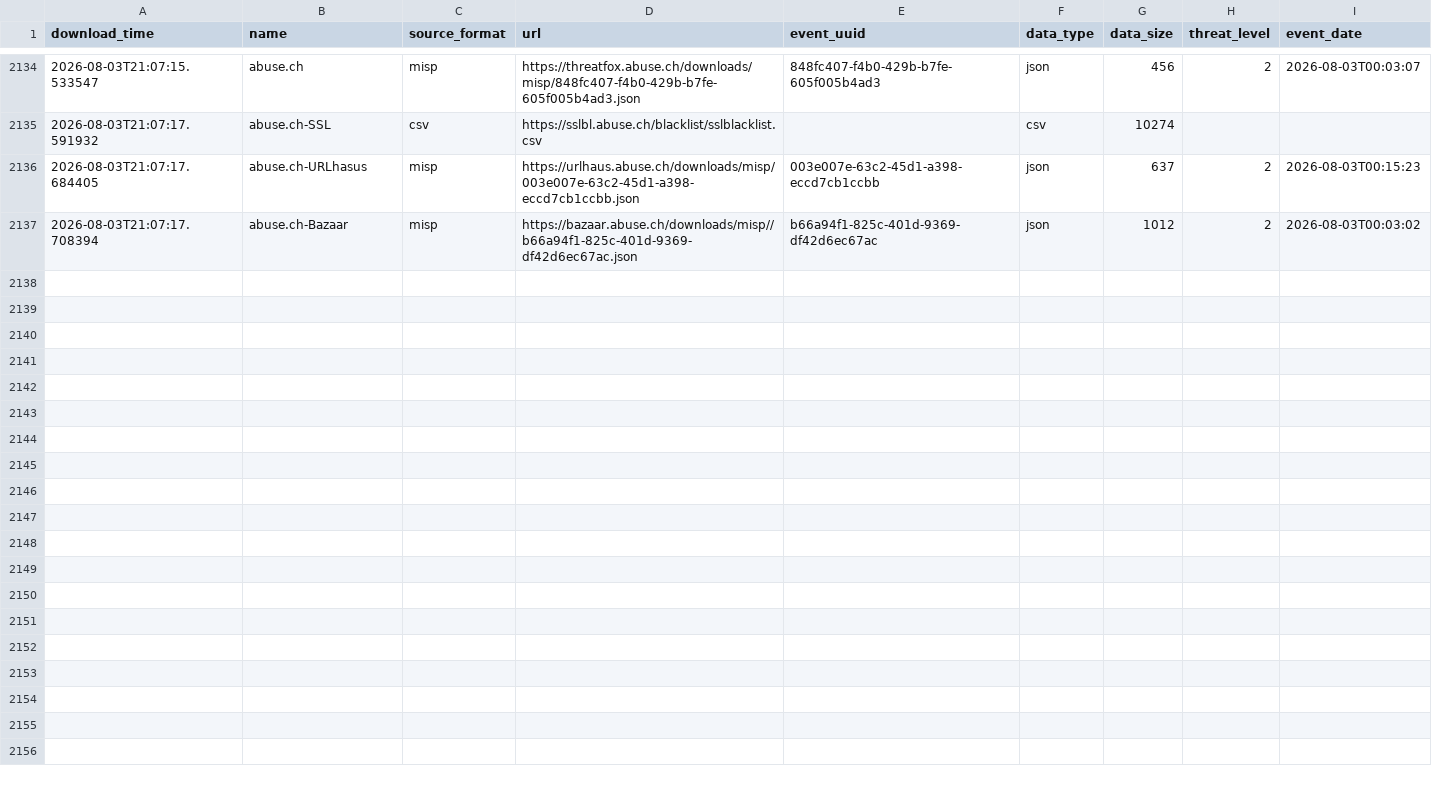
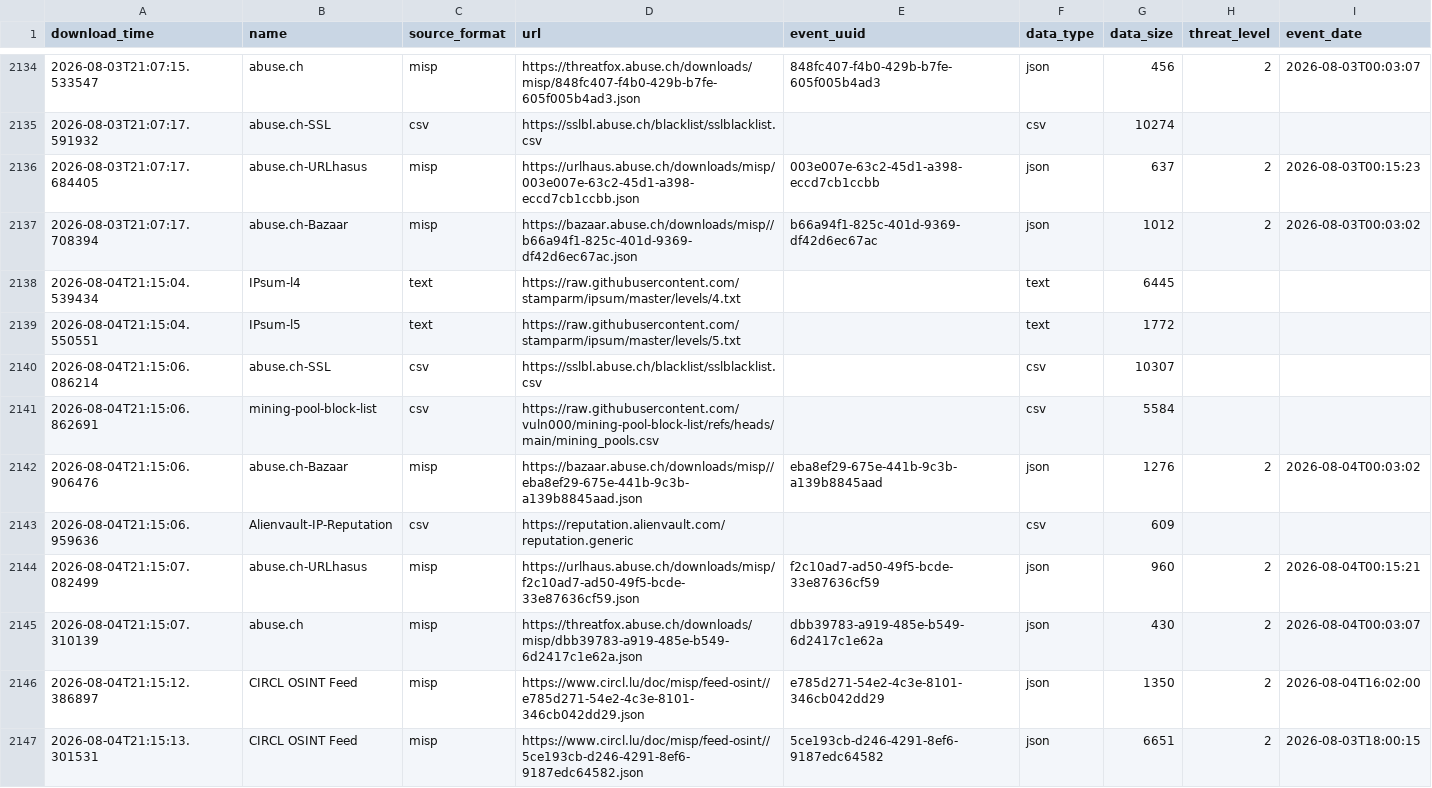
Before and after one commit to vuln000/FinalThreatFeed, a CSV file: output/describe_file.csv, drawn as a sheet; only a part is shown, gaps mark what is left out; the diff names each change by its address in the sheet, - before the commit and + after, or states it on an @@ line.

```diff
--- a/output/describe_file.csv
+++ b/output/describe_file.csv
+row 2138: 2026-08-04T21:15:04.539434 | IPsum-l4 | text | https://raw.githubusercontent.com/stamparm/ipsum/master/levels/4.txt |  | text | 6445
+row 2139: 2026-08-04T21:15:04.550551 | IPsum-l5 | text | https://raw.githubusercontent.com/stamparm/ipsum/master/levels/5.txt |  | text | 1772
+row 2140: 2026-08-04T21:15:06.086214 | abuse.ch-SSL | csv | https://sslbl.abuse.ch/blacklist/sslblacklist.csv |  | csv | 10307
+row 2141: 2026-08-04T21:15:06.862691 | mining-pool-block-list | csv | https://raw.githubusercontent.com/vuln000/mining-pool-block-list/refs/heads/main/mining_pools.csv |  | csv | 5584
+row 2142: 2026-08-04T21:15:06.906476 | abuse.ch-Bazaar | misp | https://bazaar.abuse.ch/downloads/misp//eba8ef29-675e-441b-9c3b-a139b8845aad.json | eba8ef29-675e-441b-9c3b-a139b8845aad | json | 1276 | 2 | 2026-08-04T00:03:02
+row 2143: 2026-08-04T21:15:06.959636 | Alienvault-IP-Reputation | csv | https://reputation.alienvault.com/reputation.generic |  | csv | 609
+row 2144: 2026-08-04T21:15:07.082499 | abuse.ch-URLhasus | misp | https://urlhaus.abuse.ch/downloads/misp/f2c10ad7-ad50-49f5-bcde-33e87636cf59.json | f2c10ad7-ad50-49f5-bcde-33e87636cf59 | json | 960 | 2 | 2026-08-04T00:15:21
+row 2145: 2026-08-04T21:15:07.310139 | abuse.ch | misp | https://threatfox.abuse.ch/downloads/misp/dbb39783-a919-485e-b549-6d2417c1e62a.json | dbb39783-a919-485e-b549-6d2417c1e62a | json | 430 | 2 | 2026-08-04T00:03:07
+row 2146: 2026-08-04T21:15:12.386897 | CIRCL OSINT Feed | misp | https://www.circl.lu/doc/misp/feed-osint//e785d271-54e2-4c3e-8101-346cb042dd29.json | e785d271-54e2-4c3e-8101-346cb042dd29 | json | 1350 | 2 | 2026-08-04T16:02:00
+row 2147: 2026-08-04T21:15:13.301531 | CIRCL OSINT Feed | misp | https://www.circl.lu/doc/misp/feed-osint//5ce193cb-d246-4291-8ef6-9187edc64582.json | 5ce193cb-d246-4291-8ef6-9187edc64582 | json | 6651 | 2 | 2026-08-03T18:00:15
```
Also changed, not shown: 1 other file.
